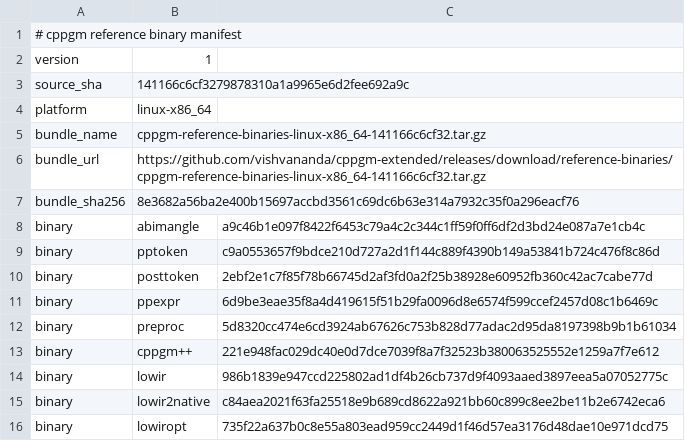
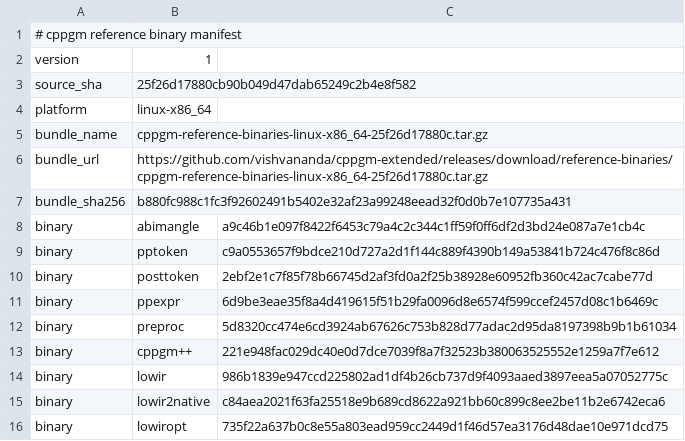
Before and after one commit to vishvananda/cppgm-assignments, a TSV file: reference-binaries/manifest.tsv, drawn as a sheet.

Commit message:
Export assignments from cppgm-extended 25f26d17880c

```diff
--- a/reference-binaries/manifest.tsv
+++ b/reference-binaries/manifest.tsv
@@ -2,7 +2,7 @@
 version	1
-source_sha	141166c6cf3279878310a1a9965e6d2fee692a9c
+source_sha	25f26d17880cb90b049d47dab65249c2b4e8f582
 platform	linux-x86_64
-bundle_name	cppgm-reference-binaries-linux-x86_64-141166c6cf32.tar.gz
-bundle_url	https://github.com/vishvananda/cppgm-extended/releases/download/reference-binaries/cppgm-reference-binaries-linux-x86_64-141166c6cf32.tar.gz
-bundle_sha256	8e3682a56ba2e400b15697accbd3561c69dc6b63e314a7932c35f0a296eacf76
+bundle_name	cppgm-reference-binaries-linux-x86_64-25f26d17880c.tar.gz
+bundle_url	https://github.com/vishvananda/cppgm-extended/releases/download/reference-binaries/cppgm-reference-binaries-linux-x86_64-25f26d17880c.tar.gz
+bundle_sha256	b880fc988c1fc3f92602491b5402e32af23a99248eead32f0d0b7e107735a431
 binary	abimangle	a9c46b1e097f8422f6453c79a4c2c344c1ff59f0ff6df2d3bd24e087a7e1cb4c
```
Also changed, not shown: 1 other file.
